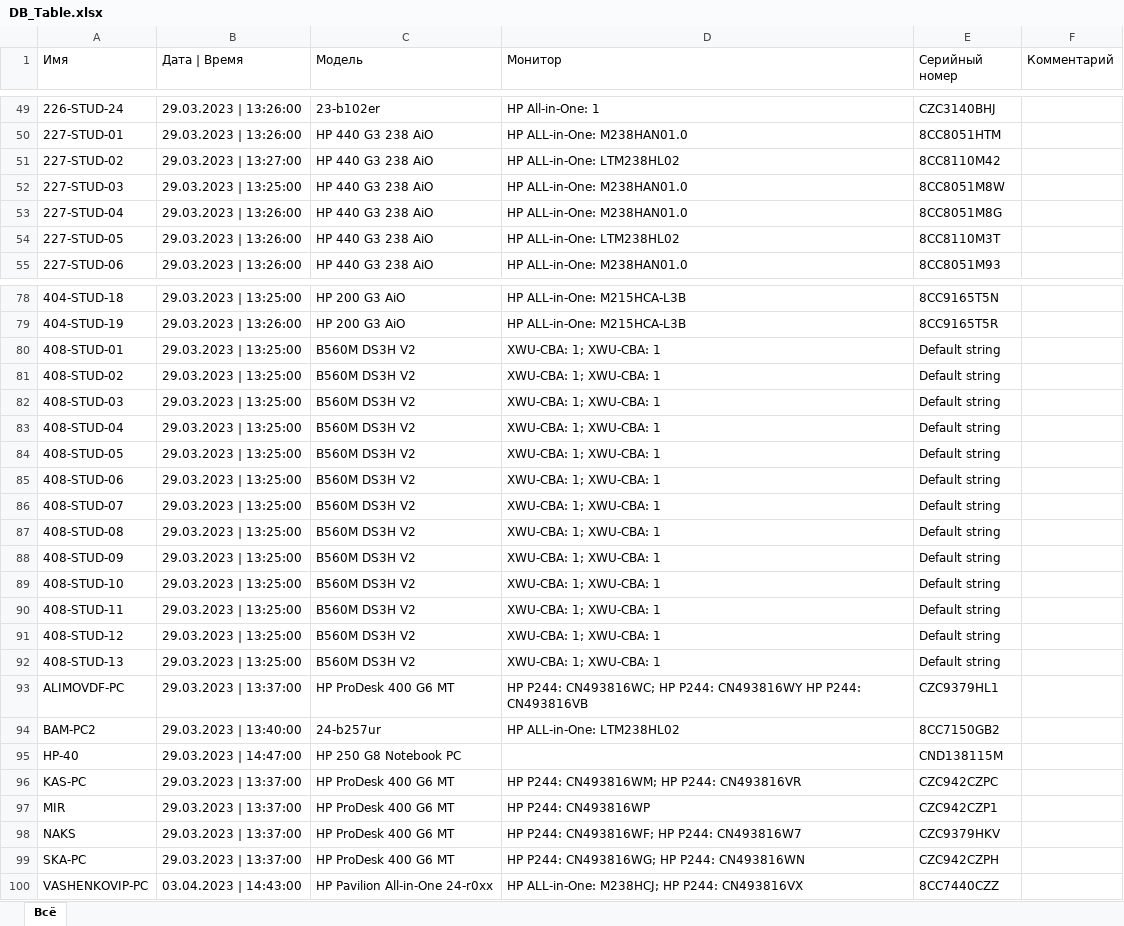
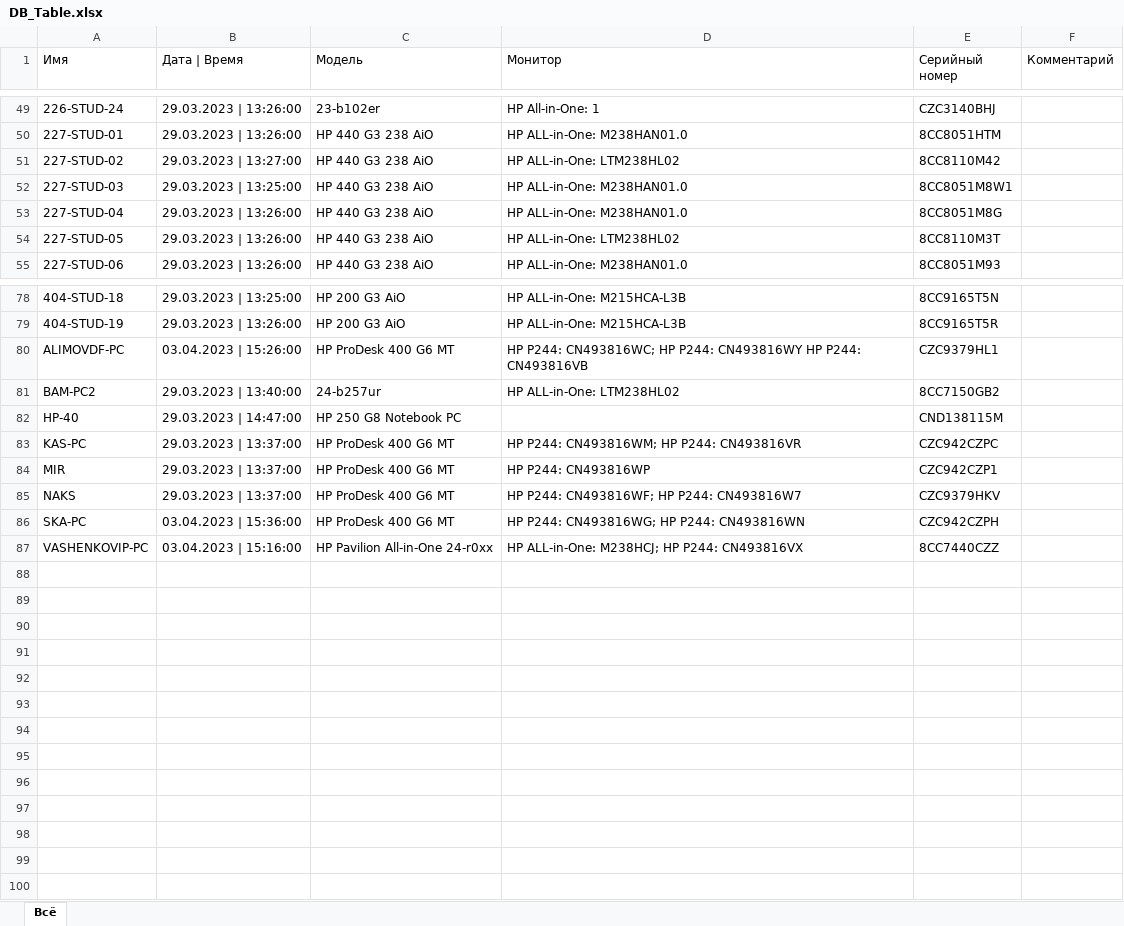
Before and after one commit to bob0kaaa/nodejs, an Excel workbook: Excel/DB_Table.xlsx, sheet Всё, drawn as a sheet; only a part is shown, gaps mark what is left out; values as stored, in another font and other column widths than the file's, no borders; removed rows and columns are numbered as before the commit, all else as after; the diff names each change by its address in the sheet, - before the commit and + after, or states it on an @@ line.

```diff
--- a/Excel/DB_Table.xlsx (sheet Всё)
+++ b/Excel/DB_Table.xlsx (sheet Всё)
-E52 (Серийный номер): 8CC8051M8W
+E52 (Серийный номер): 8CC8051M8W1
-row 80: 408-STUD-01 | 29.03.2023 | 13:25:00 | B560M DS3H V2 | XWU-CBA: 1; XWU-CBA: 1 | Default string
-row 81: 408-STUD-02 | 29.03.2023 | 13:25:00 | B560M DS3H V2 | XWU-CBA: 1; XWU-CBA: 1 | Default string
-row 82: 408-STUD-03 | 29.03.2023 | 13:25:00 | B560M DS3H V2 | XWU-CBA: 1; XWU-CBA: 1 | Default string
-row 83: 408-STUD-04 | 29.03.2023 | 13:25:00 | B560M DS3H V2 | XWU-CBA: 1; XWU-CBA: 1 | Default string
-row 84: 408-STUD-05 | 29.03.2023 | 13:25:00 | B560M DS3H V2 | XWU-CBA: 1; XWU-CBA: 1 | Default string
-row 85: 408-STUD-06 | 29.03.2023 | 13:25:00 | B560M DS3H V2 | XWU-CBA: 1; XWU-CBA: 1 | Default string
-row 86: 408-STUD-07 | 29.03.2023 | 13:25:00 | B560M DS3H V2 | XWU-CBA: 1; XWU-CBA: 1 | Default string
-row 87: 408-STUD-08 | 29.03.2023 | 13:25:00 | B560M DS3H V2 | XWU-CBA: 1; XWU-CBA: 1 | Default string
-row 88: 408-STUD-09 | 29.03.2023 | 13:25:00 | B560M DS3H V2 | XWU-CBA: 1; XWU-CBA: 1 | Default string
-row 89: 408-STUD-10 | 29.03.2023 | 13:25:00 | B560M DS3H V2 | XWU-CBA: 1; XWU-CBA: 1 | Default string
-row 90: 408-STUD-11 | 29.03.2023 | 13:25:00 | B560M DS3H V2 | XWU-CBA: 1; XWU-CBA: 1 | Default string
-row 91: 408-STUD-12 | 29.03.2023 | 13:25:00 | B560M DS3H V2 | XWU-CBA: 1; XWU-CBA: 1 | Default string
-row 92: 408-STUD-13 | 29.03.2023 | 13:25:00 | B560M DS3H V2 | XWU-CBA: 1; XWU-CBA: 1 | Default string
-B80 (Дата | Время): 29.03.2023 | 13:37:00
+B80 (Дата | Время): 03.04.2023 | 15:26:00
-B86 (Дата | Время): 29.03.2023 | 13:37:00
+B86 (Дата | Время): 03.04.2023 | 15:36:00
-B87 (Дата | Время): 03.04.2023 | 14:43:00
+B87 (Дата | Время): 03.04.2023 | 15:16:00
```
Also changed, not shown: 2 other files.
